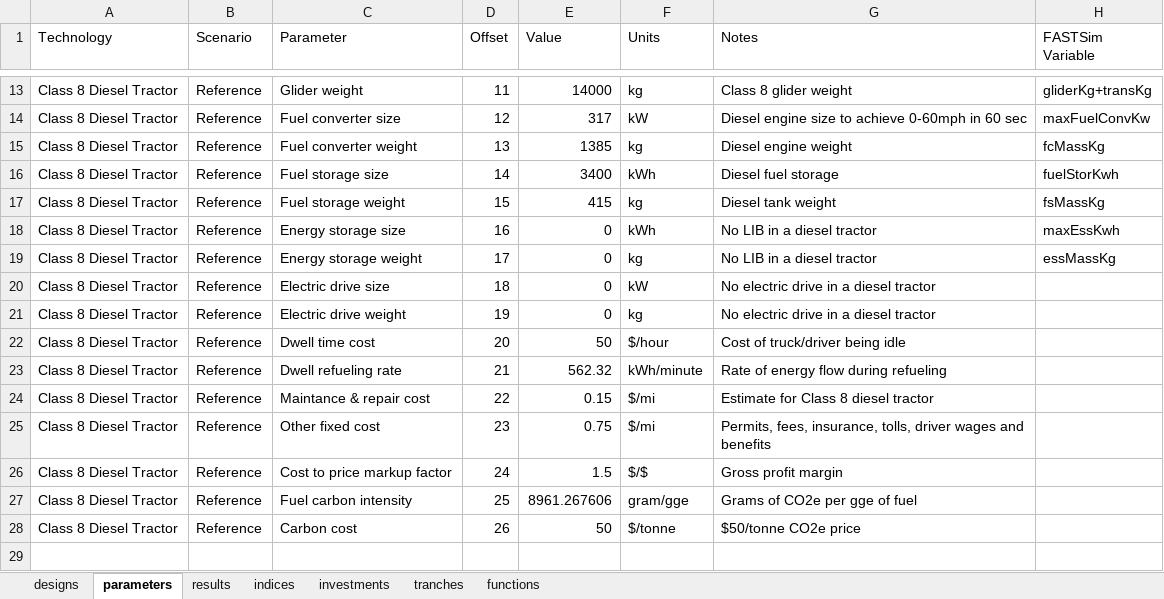
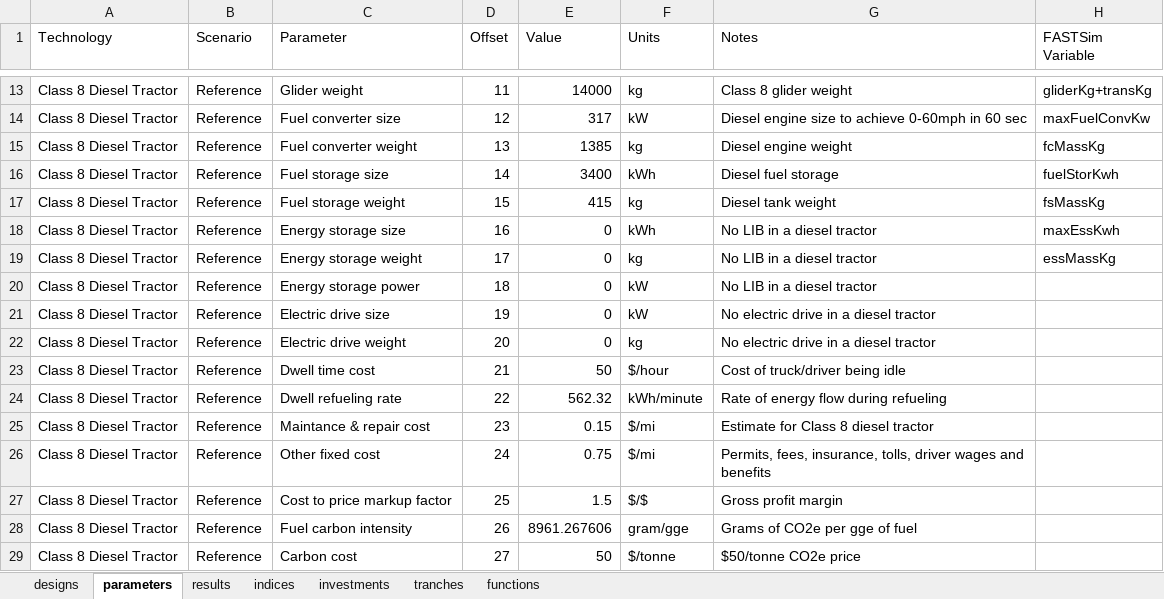
Before and after one commit to NREL/tyche, an Excel workbook: tutorial/data/transport_model_v1/transport_model_data.xlsx, sheet parameters, drawn as a sheet; only a part is shown, gaps mark what is left out; values as stored, in another font and other column widths than the file's, no borders; addresses are those after the commit; the diff names each change by its address in the sheet, - before the commit and + after, or states it on an @@ line.

Commit message:
updated data files, began writing functions

```diff
--- a/tutorial/data/transport_model_v1/transport_model_data.xlsx (sheet parameters)
+++ b/tutorial/data/transport_model_v1/transport_model_data.xlsx (sheet parameters)
+row 20: Class 8 Diesel Tractor | Reference | Energy storage power | 18 | 0 | kW | No LIB in a diesel tractor
-D21 (Offset): 18
+D21 (Offset): 19
-D22 (Offset): 19
+D22 (Offset): 20
-D23 (Offset): 20
+D23 (Offset): 21
-D24 (Offset): 21
+D24 (Offset): 22
-D25 (Offset): 22
+D25 (Offset): 23
-D26 (Offset): 23
+D26 (Offset): 24
-D27 (Offset): 24
+D27 (Offset): 25
-D28 (Offset): 25
+D28 (Offset): 26
-D29 (Offset): 26
+D29 (Offset): 27
```
Also changed, not shown: sheet results, sheet indices, 3 other files.
